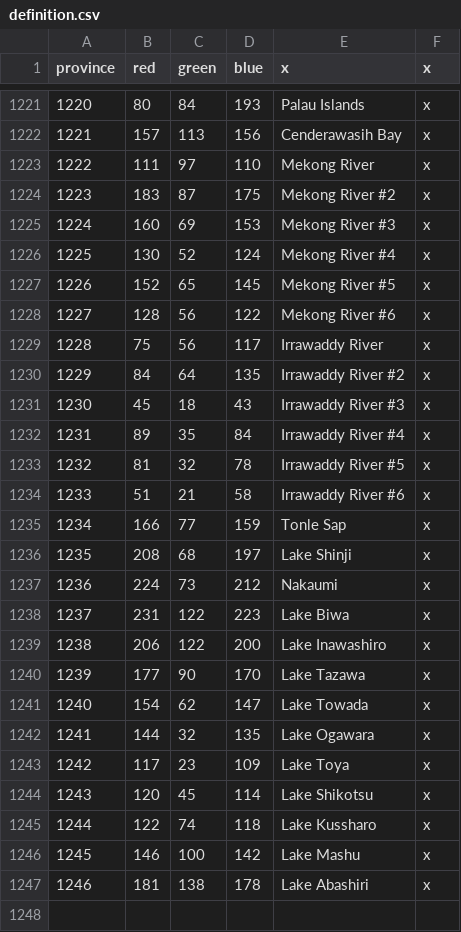
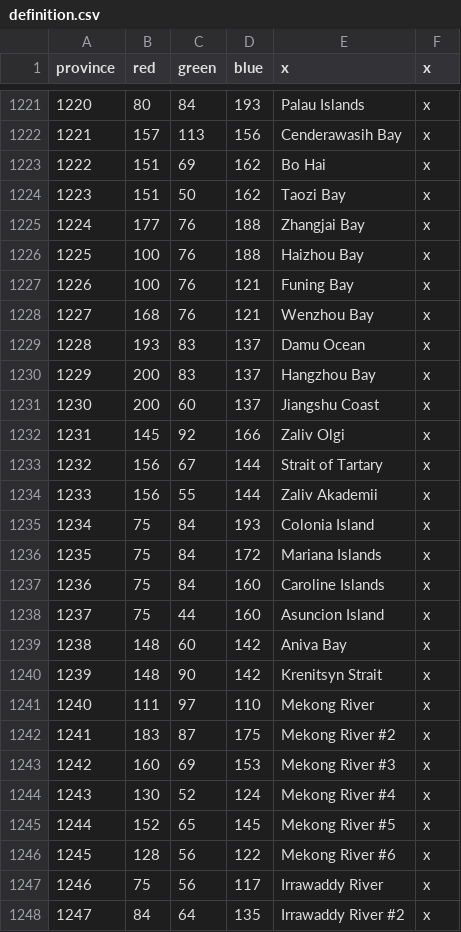
Before and after one commit to derdang/posttoyo, a CSV file: After the End Orientalis/map/definition.csv, drawn as a sheet; only a part is shown, gaps mark what is left out; the shorter side is filled out with more unchanged rows; addresses are those after the commit; the diff covers the shown part only; the diff names each change by its address in the sheet, - before the commit and + after, or states it on an @@ line.

```diff
--- a/After the End Orientalis/map/definition.csv
+++ b/After the End Orientalis/map/definition.csv
+row 1223: 1222 | 151 | 69 | 162 | Bo Hai | x
+row 1224: 1223 | 151 | 50 | 162 | Taozi Bay | x
+row 1225: 1224 | 177 | 76 | 188 | Zhangjai Bay | x
+row 1226: 1225 | 100 | 76 | 188 | Haizhou Bay | x
+row 1227: 1226 | 100 | 76 | 121 | Funing Bay | x
+row 1228: 1227 | 168 | 76 | 121 | Wenzhou Bay | x
+row 1229: 1228 | 193 | 83 | 137 | Damu Ocean | x
+row 1230: 1229 | 200 | 83 | 137 | Hangzhou Bay | x
+row 1231: 1230 | 200 | 60 | 137 | Jiangshu Coast | x
+row 1232: 1231 | 145 | 92 | 166 | Zaliv Olgi | x
+row 1233: 1232 | 156 | 67 | 144 | Strait of Tartary | x
+row 1234: 1233 | 156 | 55 | 144 | Zaliv Akademii | x
+row 1235: 1234 | 75 | 84 | 193 | Colonia Island | x
+row 1236: 1235 | 75 | 84 | 172 | Mariana Islands | x
+row 1237: 1236 | 75 | 84 | 160 | Caroline Islands | x
+row 1238: 1237 | 75 | 44 | 160 | Asuncion Island | x
+row 1239: 1238 | 148 | 60 | 142 | Aniva Bay | x
+row 1240: 1239 | 148 | 90 | 142 | Krenitsyn Strait | x
@@ column A (province) renumbered between rows 1241 and 1265 @@
```
Also changed, not shown: 7 added rows elsewhere in this file, After the End Orientalis/localisation/000_Province_names.csv, After the End Orientalis/map/adjacencies.csv, 12 other files.
